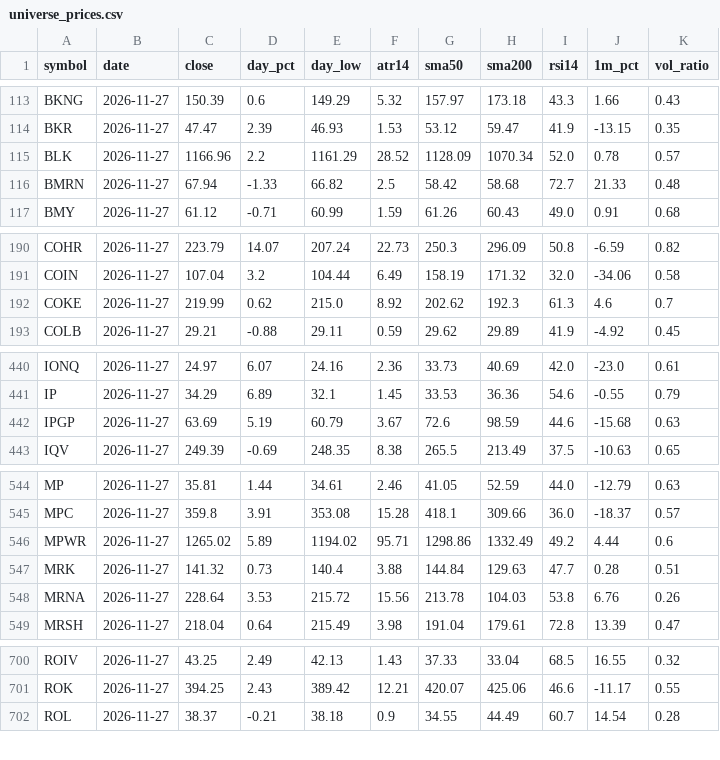
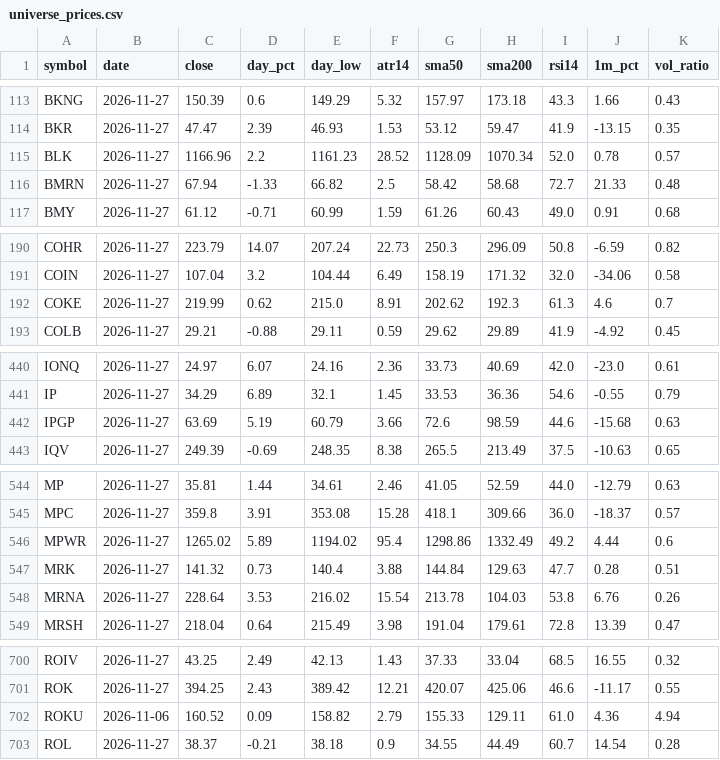
Before and after one commit to duobingo/Data, a CSV file: data/universe_prices.csv, drawn as a sheet; only a part is shown, gaps mark what is left out; the diff covers the shown part only.

Commit message:
Data pull (close) 2026-11-27 22:04 UTC

```diff
--- a/data/universe_prices.csv
+++ b/data/universe_prices.csv
@@ -114,3 +114,3 @@ BKNG,2026-11-27,150.39,0.6,149.29,5.32,157.97,173.18,43.3,1.66,0.43
 BKR,2026-11-27,47.47,2.39,46.93,1.53,53.12,59.47,41.9,-13.15,0.35
-BLK,2026-11-27,1166.96,2.2,1161.29,28.52,1128.09,1070.34,52.0,0.78,0.57
+BLK,2026-11-27,1166.96,2.2,1161.23,28.52,1128.09,1070.34,52.0,0.78,0.57
 BMRN,2026-11-27,67.94,-1.33,66.82,2.5,58.42,58.68,72.7,21.33,0.48
@@ -191,3 +191,3 @@ COHR,2026-11-27,223.79,14.07,207.24,22.73,250.3,296.09,50.8,-6.59,0.82
 COIN,2026-11-27,107.04,3.2,104.44,6.49,158.19,171.32,32.0,-34.06,0.58
-COKE,2026-11-27,219.99,0.62,215.0,8.92,202.62,192.3,61.3,4.6,0.7
+COKE,2026-11-27,219.99,0.62,215.0,8.91,202.62,192.3,61.3,4.6,0.7
 COLB,2026-11-27,29.21,-0.88,29.11,0.59,29.62,29.89,41.9,-4.92,0.45
@@ -441,3 +441,3 @@ IONQ,2026-11-27,24.97,6.07,24.16,2.36,33.73,40.69,42.0,-23.0,0.61
 IP,2026-11-27,34.29,6.89,32.1,1.45,33.53,36.36,54.6,-0.55,0.79
-IPGP,2026-11-27,63.69,5.19,60.79,3.67,72.6,98.59,44.6,-15.68,0.63
+IPGP,2026-11-27,63.69,5.19,60.79,3.66,72.6,98.59,44.6,-15.68,0.63
 IQV,2026-11-27,249.39,-0.69,248.35,8.38,265.5,213.49,37.5,-10.63,0.65
@@ -545,5 +545,5 @@ MP,2026-11-27,35.81,1.44,34.61,2.46,41.05,52.59,44.0,-12.79,0.63
 MPC,2026-11-27,359.8,3.91,353.08,15.28,418.1,309.66,36.0,-18.37,0.57
-MPWR,2026-11-27,1265.02,5.89,1194.02,95.71,1298.86,1332.49,49.2,4.44,0.6
+MPWR,2026-11-27,1265.02,5.89,1194.02,95.4,1298.86,1332.49,49.2,4.44,0.6
 MRK,2026-11-27,141.32,0.73,140.4,3.88,144.84,129.63,47.7,0.28,0.51
-MRNA,2026-11-27,228.64,3.53,215.72,15.56,213.78,104.03,53.8,6.76,0.26
+MRNA,2026-11-27,228.64,3.53,216.02,15.54,213.78,104.03,53.8,6.76,0.26
 MRSH,2026-11-27,218.04,0.64,215.49,3.98,191.04,179.61,72.8,13.39,0.47
@@ -701,2 +701,3 @@ ROIV,2026-11-27,43.25,2.49,42.13,1.43,37.33,33.04,68.5,16.55,0.32
 ROK,2026-11-27,394.25,2.43,389.42,12.21,420.07,425.06,46.6,-11.17,0.55
+ROKU,2026-11-06,160.52,0.09,158.82,2.79,155.33,129.11,61.0,4.36,4.94
 ROL,2026-11-27,38.37,-0.21,38.18,0.9,34.55,44.49,60.7,14.54,0.28
```
Also changed, not shown: 5 edited cells elsewhere in this file, 8 other files.
